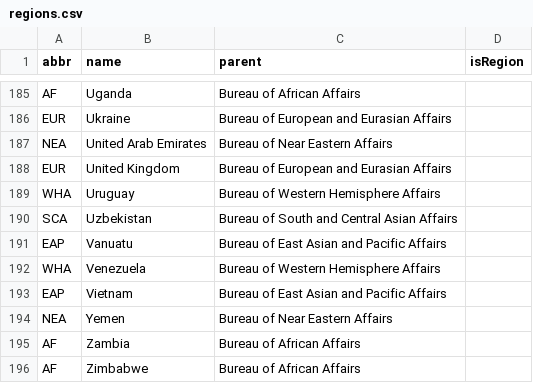
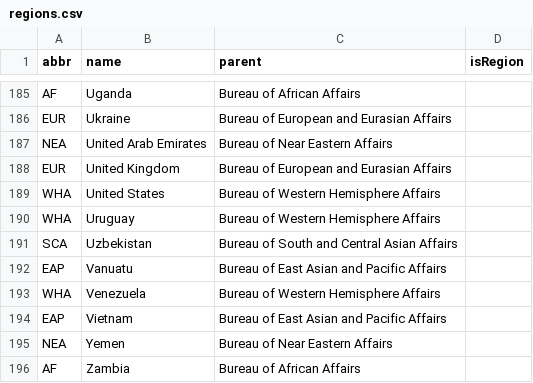
Before and after one commit to IIP-Design/content-commons-server, a CSV file: prisma/data/regions.csv, drawn as a sheet; only a part is shown, gaps mark what is left out; the shorter side is filled out with more unchanged rows; the diff names each change by its address in the sheet, - before the commit and + after, or states it on an @@ line.

Commit message:
CDP-2054: Add United States to the country tag list

```diff
--- a/prisma/data/regions.csv
+++ b/prisma/data/regions.csv
+row 189: WHA | United States | Bureau of Western Hemisphere Affairs
```
